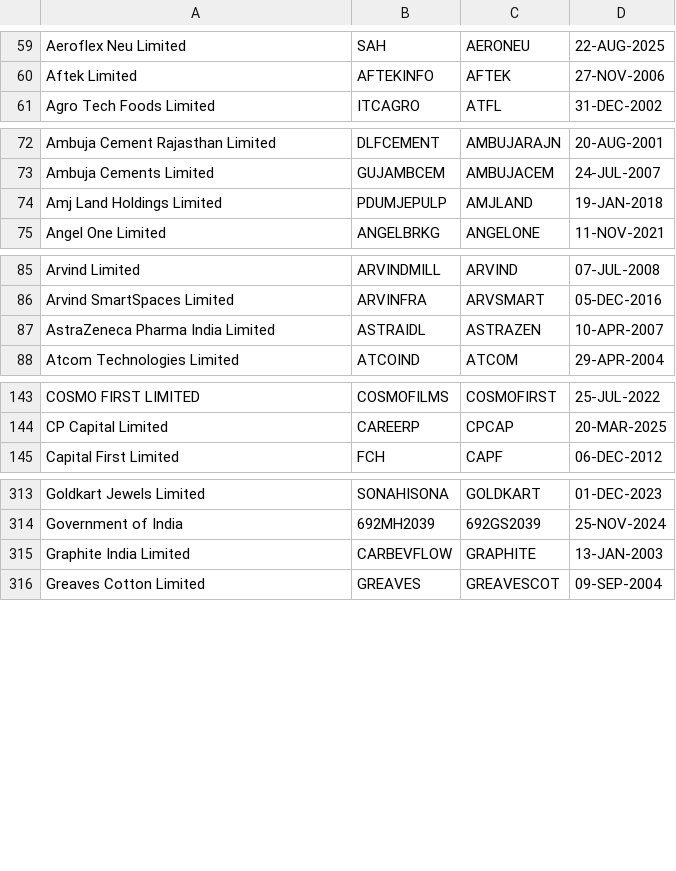
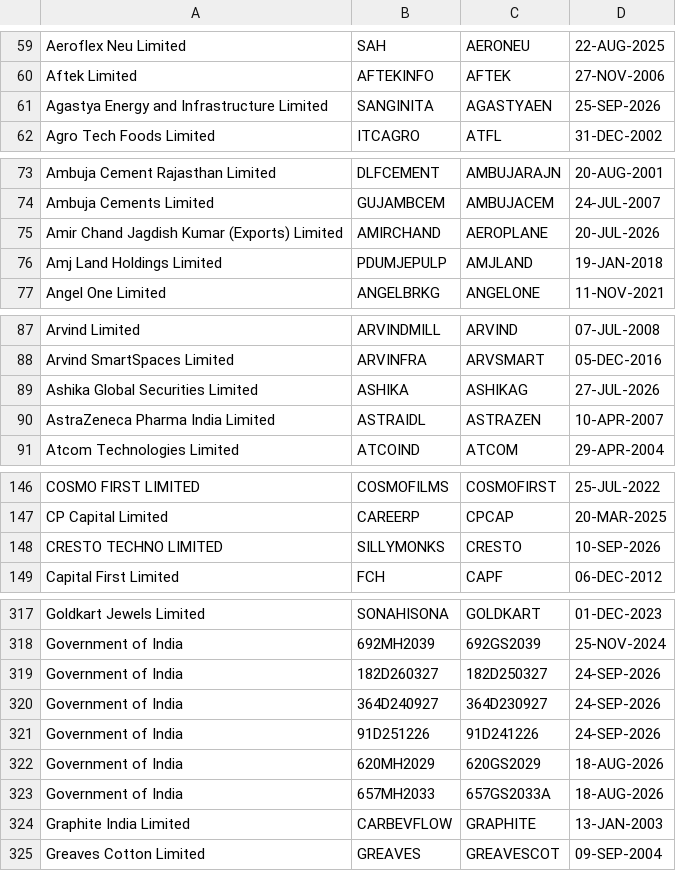
Before and after one commit to dhruvan246/stocks-dashboard, a CSV file: scripts/symchg.csv, drawn as a sheet; only a part is shown, gaps mark what is left out; the diff covers the shown part only; the diff names each change by its address in the sheet, - before the commit and + after, or states it on an @@ line.

```diff
--- a/scripts/symchg.csv
+++ b/scripts/symchg.csv
+row 61: Agastya Energy and Infrastructure Limited | SANGINITA | AGASTYAEN | 25-SEP-2026
+row 75: Amir Chand Jagdish Kumar (Exports) Limited | AMIRCHAND | AEROPLANE | 20-JUL-2026
+row 89: Ashika Global Securities Limited | ASHIKA | ASHIKAG | 27-JUL-2026
+row 148: CRESTO TECHNO LIMITED | SILLYMONKS | CRESTO | 10-SEP-2026
+row 319: Government of India | 182D260327 | 182D250327 | 24-SEP-2026
+row 320: Government of India | 364D240927 | 364D230927 | 24-SEP-2026
+row 321: Government of India | 91D251226 | 91D241226 | 24-SEP-2026
+row 322: Government of India | 620MH2029 | 620GS2029 | 18-AUG-2026
+row 323: Government of India | 657MH2033 | 657GS2033A | 18-AUG-2026
```
Also changed, not shown: 5 added rows elsewhere in this file, 26 other files.
